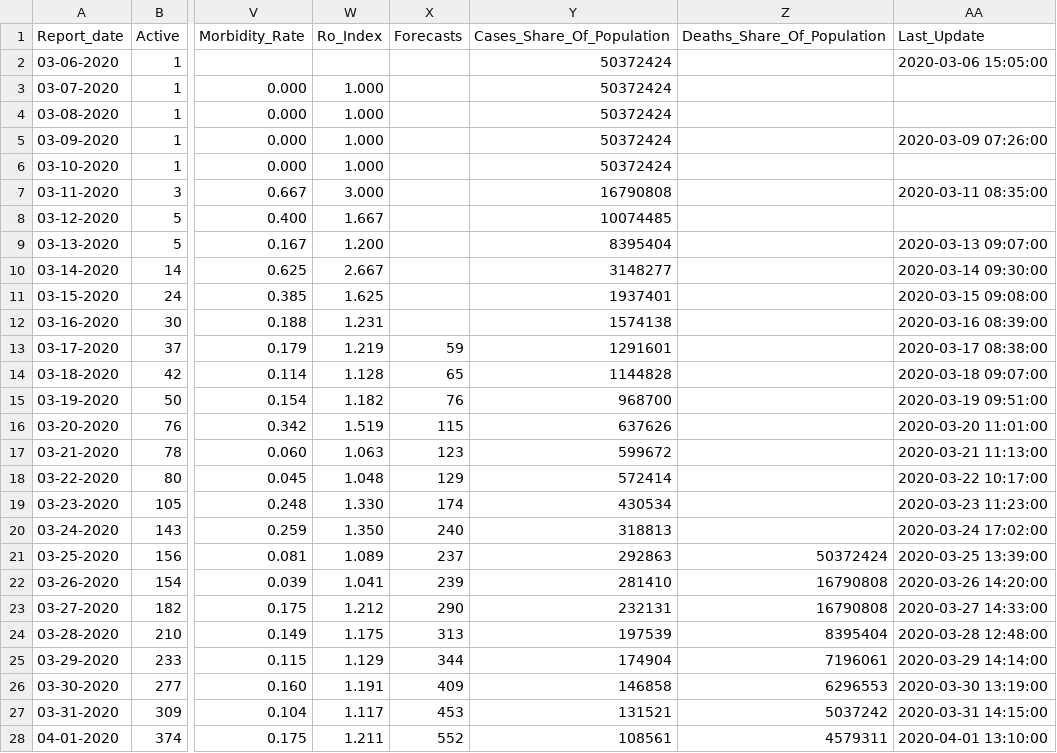
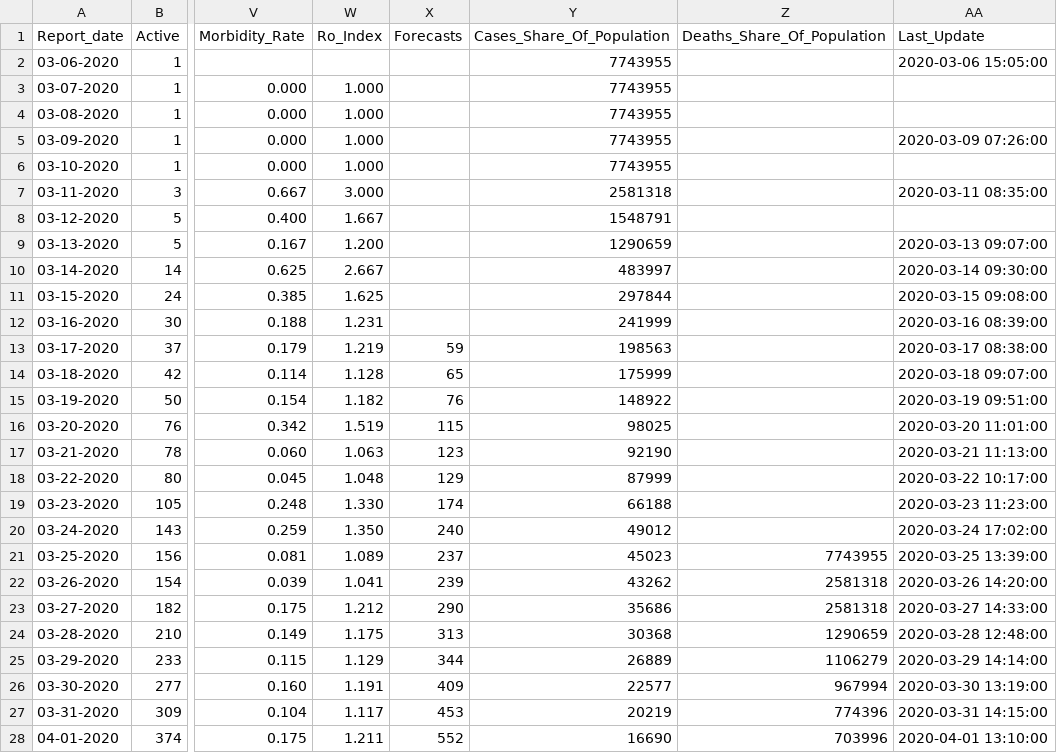
Before and after one commit to CovidDataProject/DataCovid19Colombia, a CSV file: covid_19_data_colombia/covid_19_indicators_report/bogota_global_indicators_covid19.csv, drawn as a sheet; only a part is shown, gaps mark what is left out; the diff covers the shown part only; the diff names each change by its address in the sheet, - before the commit and + after, or states it on an @@ line.

```diff
--- a/covid_19_data_colombia/covid_19_indicators_report/bogota_global_indicators_covid19.csv
+++ b/covid_19_data_colombia/covid_19_indicators_report/bogota_global_indicators_covid19.csv
-Y2:Y6 (Cases_Share_Of_Population): 50372424
+Y2:Y6 (Cases_Share_Of_Population): 7743955
-Y7 (Cases_Share_Of_Population): 16790808
+Y7 (Cases_Share_Of_Population): 2581318
-Y8 (Cases_Share_Of_Population): 10074485
+Y8 (Cases_Share_Of_Population): 1548791
-Y9 (Cases_Share_Of_Population): 8395404
+Y9 (Cases_Share_Of_Population): 1290659
-Y10 (Cases_Share_Of_Population): 3148277
+Y10 (Cases_Share_Of_Population): 483997
-Y11 (Cases_Share_Of_Population): 1937401
+Y11 (Cases_Share_Of_Population): 297844
-Y12 (Cases_Share_Of_Population): 1574138
+Y12 (Cases_Share_Of_Population): 241999
-Y13 (Cases_Share_Of_Population): 1291601
+Y13 (Cases_Share_Of_Population): 198563
-Y14 (Cases_Share_Of_Population): 1144828
+Y14 (Cases_Share_Of_Population): 175999
-Y15 (Cases_Share_Of_Population): 968700
+Y15 (Cases_Share_Of_Population): 148922
-Y16 (Cases_Share_Of_Population): 637626
+Y16 (Cases_Share_Of_Population): 98025
-Y17 (Cases_Share_Of_Population): 599672
+Y17 (Cases_Share_Of_Population): 92190
-Y18 (Cases_Share_Of_Population): 572414
+Y18 (Cases_Share_Of_Population): 87999
-Y19 (Cases_Share_Of_Population): 430534
+Y19 (Cases_Share_Of_Population): 66188
-Y20 (Cases_Share_Of_Population): 318813
+Y20 (Cases_Share_Of_Population): 49012
-Y21 (Cases_Share_Of_Population): 292863
+Y21 (Cases_Share_Of_Population): 45023
-Z21 (Deaths_Share_Of_Population): 50372424
+Z21 (Deaths_Share_Of_Population): 7743955
-Y22 (Cases_Share_Of_Population): 281410
+Y22 (Cases_Share_Of_Population): 43262
-Z22:Z23 (Deaths_Share_Of_Population): 16790808
+Z22:Z23 (Deaths_Share_Of_Population): 2581318
-Y23 (Cases_Share_Of_Population): 232131
+Y23 (Cases_Share_Of_Population): 35686
-Y24 (Cases_Share_Of_Population): 197539
+Y24 (Cases_Share_Of_Population): 30368
-Z24 (Deaths_Share_Of_Population): 8395404
+Z24 (Deaths_Share_Of_Population): 1290659
-Y25 (Cases_Share_Of_Population): 174904
+Y25 (Cases_Share_Of_Population): 26889
-Z25 (Deaths_Share_Of_Population): 7196061
+Z25 (Deaths_Share_Of_Population): 1106279
-Y26 (Cases_Share_Of_Population): 146858
+Y26 (Cases_Share_Of_Population): 22577
-Z26 (Deaths_Share_Of_Population): 6296553
+Z26 (Deaths_Share_Of_Population): 967994
-Y27 (Cases_Share_Of_Population): 131521
+Y27 (Cases_Share_Of_Population): 20219
-Z27 (Deaths_Share_Of_Population): 5037242
+Z27 (Deaths_Share_Of_Population): 774396
-Y28 (Cases_Share_Of_Population): 108561
+Y28 (Cases_Share_Of_Population): 16690
-Z28 (Deaths_Share_Of_Population): 4579311
+Z28 (Deaths_Share_Of_Population): 703996
```
Also changed, not shown: 97 edited cells elsewhere in this file, covid_19_data_colombia/covid_19_indicators_report/barranquilla_global_indicators_covid19.csv, covid_19_data_colombia/covid_19_indicators_report/colombia_global_indicators_covid19.csv.
